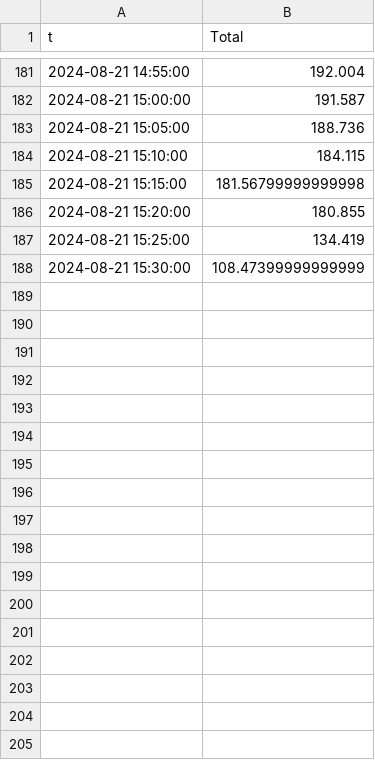
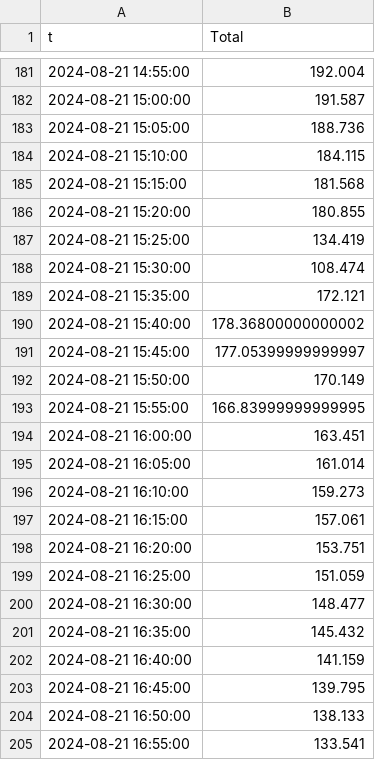
Before and after one commit to I-m-Innovation/PortaleMonitoraggio, a CSV file: temporary/3f_ferro/3f_ferro.csv, drawn as a sheet; only a part is shown, gaps mark what is left out.

```diff
--- a/temporary/3f_ferro/3f_ferro.csv
+++ b/temporary/3f_ferro/3f_ferro.csv
@@ -184,5 +184,22 @@ t,Total
 2024-08-21 15:10:00,184.115
-2024-08-21 15:15:00,181.56799999999998
+2024-08-21 15:15:00,181.568
 2024-08-21 15:20:00,180.855
 2024-08-21 15:25:00,134.419
-2024-08-21 15:30:00,108.47399999999999
+2024-08-21 15:30:00,108.474
+2024-08-21 15:35:00,172.121
+2024-08-21 15:40:00,178.36800000000002
+2024-08-21 15:45:00,177.05399999999997
+2024-08-21 15:50:00,170.149
+2024-08-21 15:55:00,166.83999999999995
+2024-08-21 16:00:00,163.451
+2024-08-21 16:05:00,161.014
+2024-08-21 16:10:00,159.273
+2024-08-21 16:15:00,157.061
+2024-08-21 16:20:00,153.751
+2024-08-21 16:25:00,151.059
+2024-08-21 16:30:00,148.477
+2024-08-21 16:35:00,145.432
+2024-08-21 16:40:00,141.159
+2024-08-21 16:45:00,139.795
+2024-08-21 16:50:00,138.133
+2024-08-21 16:55:00,133.541
```
Also changed, not shown: temporary/3f_plastica/3f_plastica.csv, temporary/alessi/alessi.csv, 36 other files.
